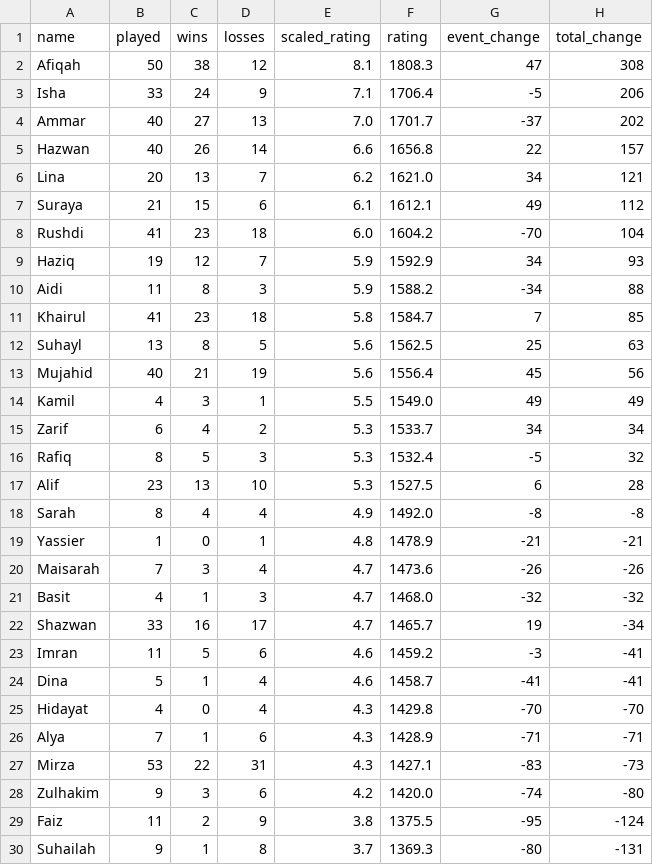
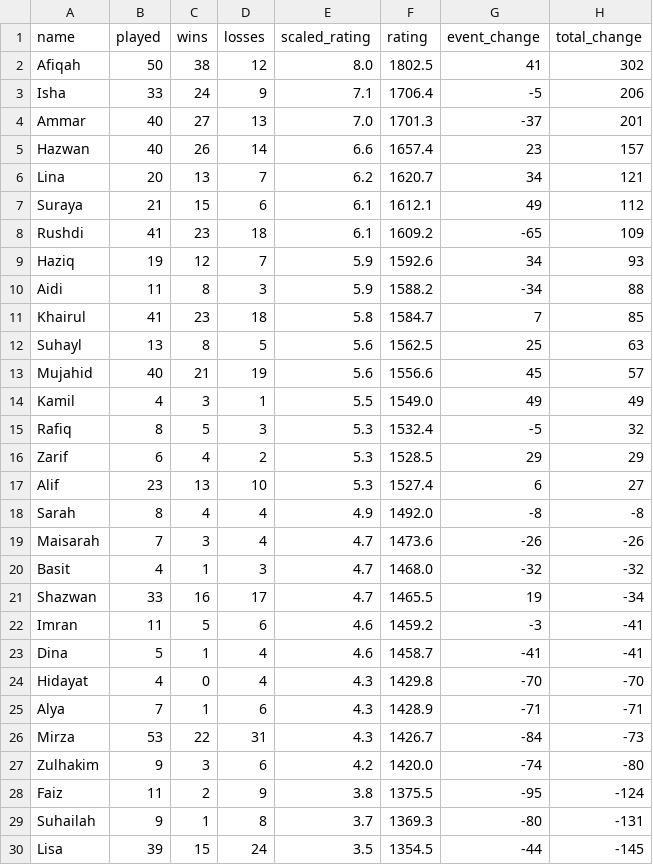
Before and after one commit to BadgerMinton/badgerminton-data, a CSV file: elo-scores/2024-12-12_elo_scores.csv, drawn as a sheet; only a part is shown; the shorter side is filled out with more unchanged rows; the diff covers the shown part only.

Commit message:
Upload ELO scores data for 2024-12-12

```diff
--- a/elo-scores/2024-12-12_elo_scores.csv
+++ b/elo-scores/2024-12-12_elo_scores.csv
@@ -1,10 +1,10 @@
 name,played,wins,losses,scaled_rating,rating,event_change,total_change
-Afiqah,50,38,12,8.1,1808.3,47,308
+Afiqah,50,38,12,8.0,1802.5,41,302
 Isha,33,24,9,7.1,1706.4,-5,206
-Ammar,40,27,13,7.0,1701.7,-37,202
-Hazwan,40,26,14,6.6,1656.8,22,157
-Lina,20,13,7,6.2,1621.0,34,121
+Ammar,40,27,13,7.0,1701.3,-37,201
+Hazwan,40,26,14,6.6,1657.4,23,157
+Lina,20,13,7,6.2,1620.7,34,121
 Suraya,21,15,6,6.1,1612.1,49,112
-Rushdi,41,23,18,6.0,1604.2,-70,104
-Haziq,19,12,7,5.9,1592.9,34,93
+Rushdi,41,23,18,6.1,1609.2,-65,109
+Haziq,19,12,7,5.9,1592.6,34,93
 Aidi,11,8,3,5.9,1588.2,-34,88
@@ -12,12 +12,11 @@ Khairul,41,23,18,5.8,1584.7,7,85
 Suhayl,13,8,5,5.6,1562.5,25,63
-Mujahid,40,21,19,5.6,1556.4,45,56
+Mujahid,40,21,19,5.6,1556.6,45,57
 Kamil,4,3,1,5.5,1549.0,49,49
-Zarif,6,4,2,5.3,1533.7,34,34
 Rafiq,8,5,3,5.3,1532.4,-5,32
-Alif,23,13,10,5.3,1527.5,6,28
+Zarif,6,4,2,5.3,1528.5,29,29
+Alif,23,13,10,5.3,1527.4,6,27
 Sarah,8,4,4,4.9,1492.0,-8,-8
-Yassier ,1,0,1,4.8,1478.9,-21,-21
 Maisarah,7,3,4,4.7,1473.6,-26,-26
 Basit,4,1,3,4.7,1468.0,-32,-32
-Shazwan,33,16,17,4.7,1465.7,19,-34
+Shazwan,33,16,17,4.7,1465.5,19,-34
 Imran,11,5,6,4.6,1459.2,-3,-41
@@ -26,3 +25,3 @@ Hidayat,4,0,4,4.3,1429.8,-70,-70
 Alya,7,1,6,4.3,1428.9,-71,-71
-Mirza,53,22,31,4.3,1427.1,-83,-73
+Mirza,53,22,31,4.3,1426.7,-84,-73
 Zulhakim,9,3,6,4.2,1420.0,-74,-80
```
Also changed, not shown: 1 added row, 1 removed row and 1 edited cell elsewhere in this file.
